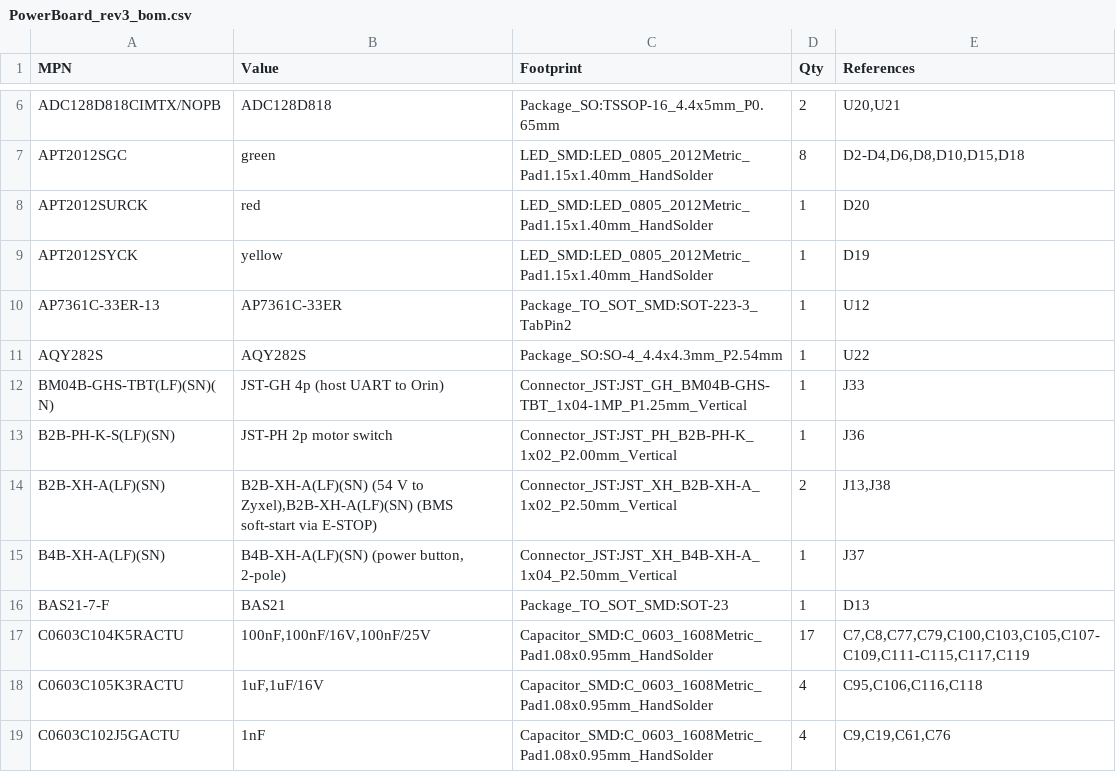
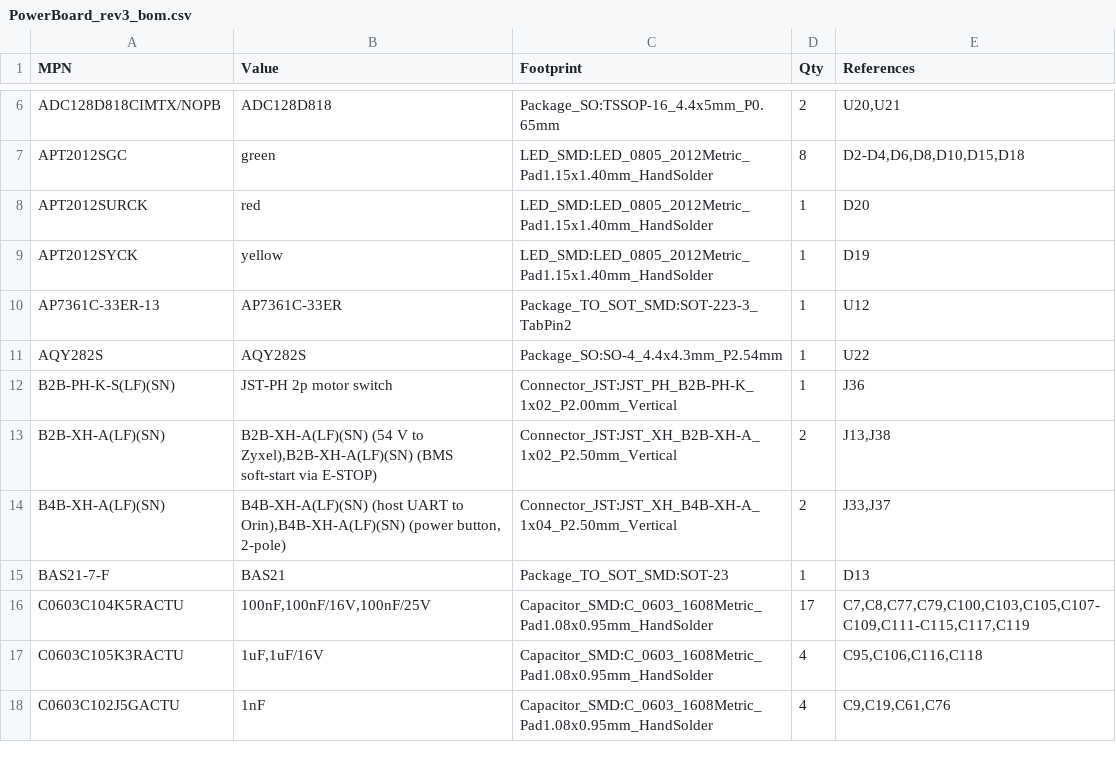
Before and after one commit to BrnoMarsRover/power-distribution-board, a CSV file: kicad/rev3/PowerBoard_rev3_bom.csv, drawn as a sheet; only a part is shown, gaps mark what is left out.

```diff
--- a/kicad/rev3/PowerBoard_rev3_bom.csv
+++ b/kicad/rev3/PowerBoard_rev3_bom.csv
@@ -11,6 +11,5 @@
 "AQY282S","AQY282S","Package_SO:SO-4_4.4x4.3mm_P2.54mm","1","U22"
-"BM04B-GHS-TBT(LF)(SN)(N)","JST-GH 4p (host UART to Orin)","Connector_JST:JST_GH_BM04B-GHS-TBT_1x04-1MP_P1.25mm_Vertical","1","J33"
 "B2B-PH-K-S(LF)(SN)","JST-PH 2p motor switch","Connector_JST:JST_PH_B2B-PH-K_1x02_P2.00mm_Vertical","1","J36"
 "B2B-XH-A(LF)(SN)","B2B-XH-A(LF)(SN) (54 V to Zyxel),B2B-XH-A(LF)(SN) (BMS soft-start via E-STOP)","Connector_JST:JST_XH_B2B-XH-A_1x02_P2.50mm_Vertical","2","J13,J38"
-"B4B-XH-A(LF)(SN)","B4B-XH-A(LF)(SN) (power button, 2-pole)","Connector_JST:JST_XH_B4B-XH-A_1x04_P2.50mm_Vertical","1","J37"
+"B4B-XH-A(LF)(SN)","B4B-XH-A(LF)(SN) (host UART to Orin),B4B-XH-A(LF)(SN) (power button, 2-pole)","Connector_JST:JST_XH_B4B-XH-A_1x04_P2.50mm_Vertical","2","J33,J37"
 "BAS21-7-F","BAS21","Package_TO_SOT_SMD:SOT-23","1","D13"
```
Also changed, not shown: kicad/rev3/PowerBoard_rev3_bom_lcsc.csv, 14 other files.
